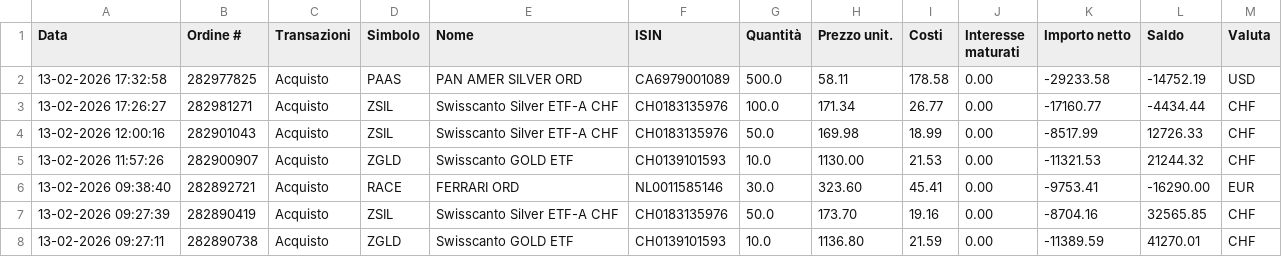
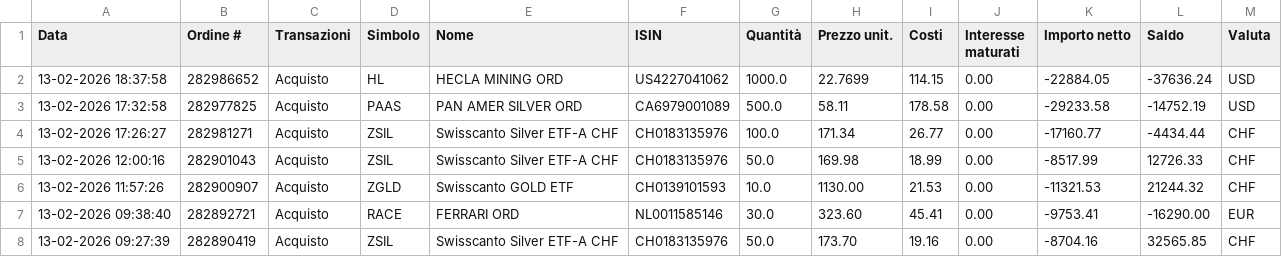
Before and after one commit to rressi/my-portfolio-notebooks, a CSV file: data/transactions-from-01022026-to-13022026.csv, drawn as a sheet; only a part is shown; the shorter side is filled out with more unchanged rows; the diff names each change by its address in the sheet, - before the commit and + after, or states it on an @@ line.

```diff
--- a/data/transactions-from-01022026-to-13022026.csv
+++ b/data/transactions-from-01022026-to-13022026.csv
+row 2: 13-02-2026 18:37:58 | 282986652 | Acquisto | HL | HECLA MINING ORD | US4227041062 | 1000.0 | 22.7699 | 114.15 | 0.00 | -22884.05 | -37636.24 | USD
```
Also changed, not shown: 50 other files.
